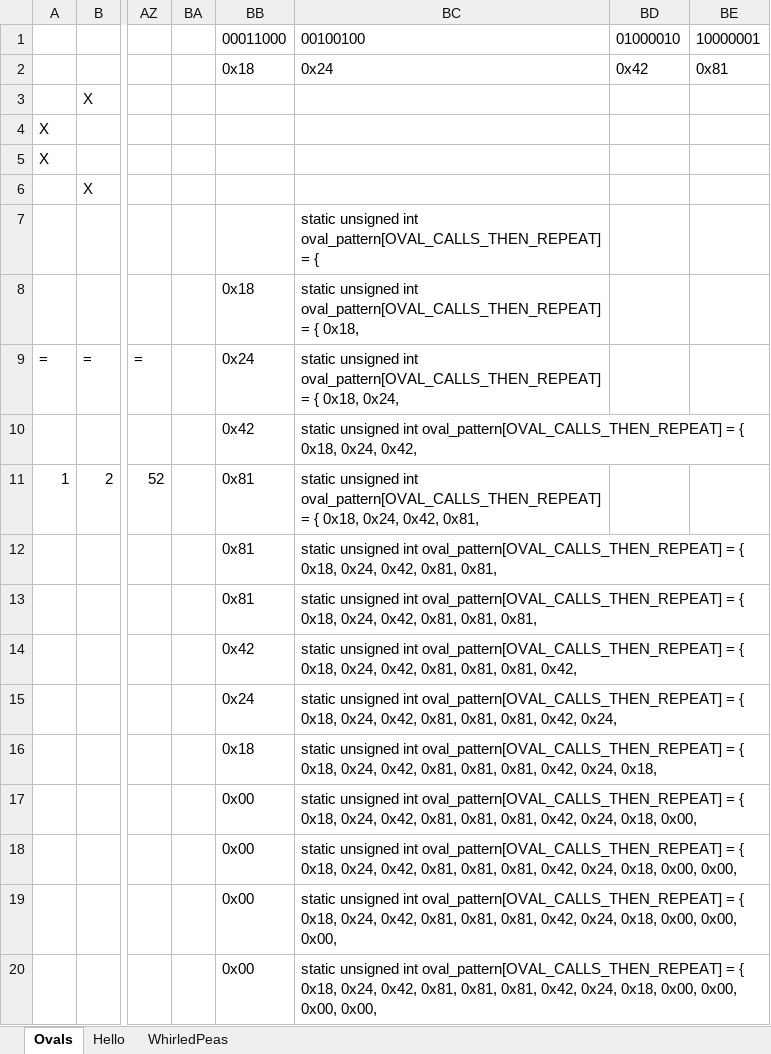
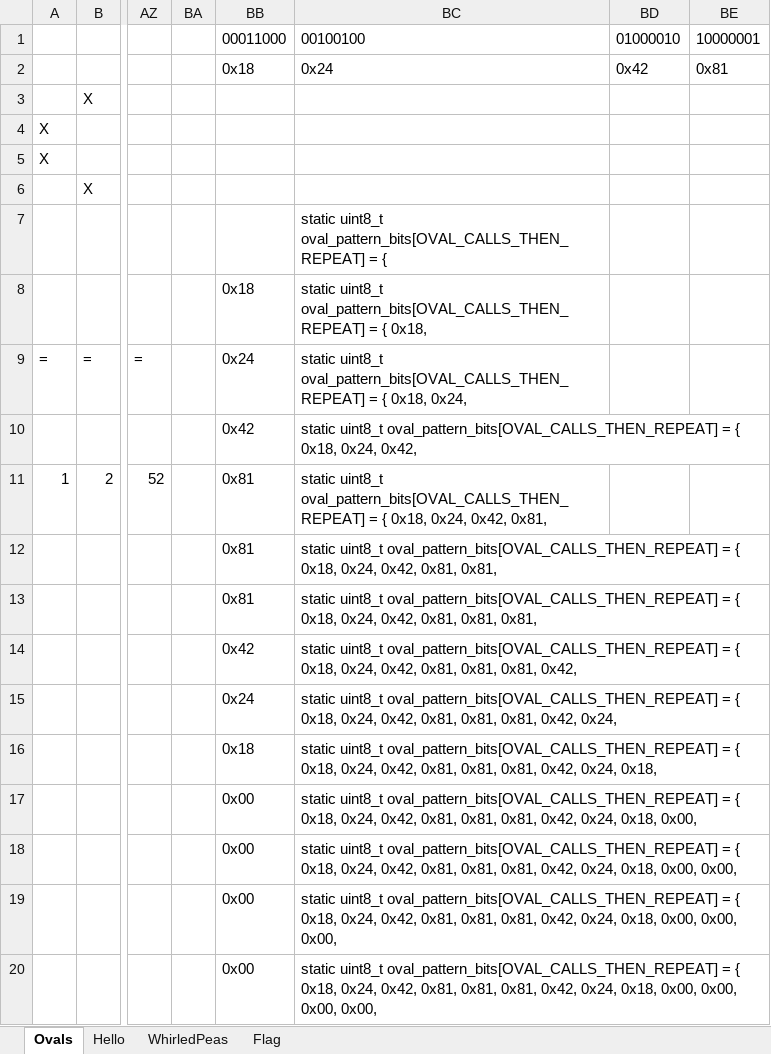
Before and after one commit to Mark-MDO47/ArduinoClass, an Excel workbook: 02_PersistenceOfVision/Pattern_Calcs.xlsx, sheet Ovals, drawn as a sheet; only a part is shown, gaps mark what is left out; values as stored, in another font and other column widths than the file's, no borders; the diff covers the shown part only; the diff names each change by its address in the sheet, - before the commit and + after, or states it on an @@ line.

```diff
--- a/02_PersistenceOfVision/Pattern_Calcs.xlsx (sheet Ovals)
+++ b/02_PersistenceOfVision/Pattern_Calcs.xlsx (sheet Ovals)
+sheet tab: Flag
-BC7: static unsigned int oval_pattern[OVAL_CALLS_THEN_REPEAT] = {
+BC7: static uint8_t oval_pattern_bits[OVAL_CALLS_THEN_REPEAT] = {
-BC8: static unsigned int oval_pattern[OVAL_CALLS_THEN_REPEAT] = {…
+BC8: static uint8_t oval_pattern_bits[OVAL_CALLS_THEN_REPEAT] = {…
-BC9: static unsigned int oval_pattern[OVAL_CALLS_THEN_REPEAT] = {…
+BC9: static uint8_t oval_pattern_bits[OVAL_CALLS_THEN_REPEAT] = {…
-BC10: static unsigned int oval_pattern[OVAL_CALLS_THEN_REPEAT] = {…
+BC10: static uint8_t oval_pattern_bits[OVAL_CALLS_THEN_REPEAT] = {…
-BC11: static unsigned int oval_pattern[OVAL_CALLS_THEN_REPEAT] = {…
+BC11: static uint8_t oval_pattern_bits[OVAL_CALLS_THEN_REPEAT] = {…
-BC12: static unsigned int oval_pattern[OVAL_CALLS_THEN_REPEAT] = {…
+BC12: static uint8_t oval_pattern_bits[OVAL_CALLS_THEN_REPEAT] = {…
-BC13: static unsigned int oval_pattern[OVAL_CALLS_THEN_REPEAT] = {…
+BC13: static uint8_t oval_pattern_bits[OVAL_CALLS_THEN_REPEAT] = {…
-BC14: static unsigned int oval_pattern[OVAL_CALLS_THEN_REPEAT] = {…
+BC14: static uint8_t oval_pattern_bits[OVAL_CALLS_THEN_REPEAT] = {…
-BC15: static unsigned int oval_pattern[OVAL_CALLS_THEN_REPEAT] = {…
+BC15: static uint8_t oval_pattern_bits[OVAL_CALLS_THEN_REPEAT] = {…
-BC16: static unsigned int oval_pattern[OVAL_CALLS_THEN_REPEAT] = {…
+BC16: static uint8_t oval_pattern_bits[OVAL_CALLS_THEN_REPEAT] = {…
-BC17: static unsigned int oval_pattern[OVAL_CALLS_THEN_REPEAT] = {…
+BC17: static uint8_t oval_pattern_bits[OVAL_CALLS_THEN_REPEAT] = {…
-BC18: static unsigned int oval_pattern[OVAL_CALLS_THEN_REPEAT] = {…
+BC18: static uint8_t oval_pattern_bits[OVAL_CALLS_THEN_REPEAT] = {…
-BC19: static unsigned int oval_pattern[OVAL_CALLS_THEN_REPEAT] = {…
+BC19: static uint8_t oval_pattern_bits[OVAL_CALLS_THEN_REPEAT] = {…
-BC20: static unsigned int oval_pattern[OVAL_CALLS_THEN_REPEAT] = {…
+BC20: static uint8_t oval_pattern_bits[OVAL_CALLS_THEN_REPEAT] = {…
```
Also changed, not shown: 39 edited cells elsewhere in this sheet, sheet WhirledPeas, sheet Hello, 2 other files.
